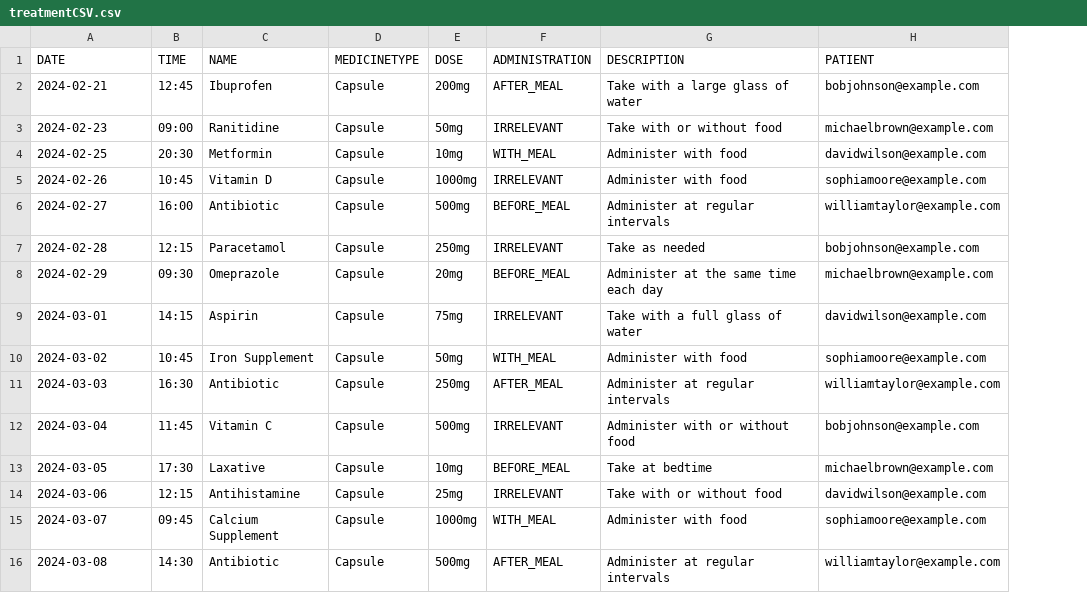
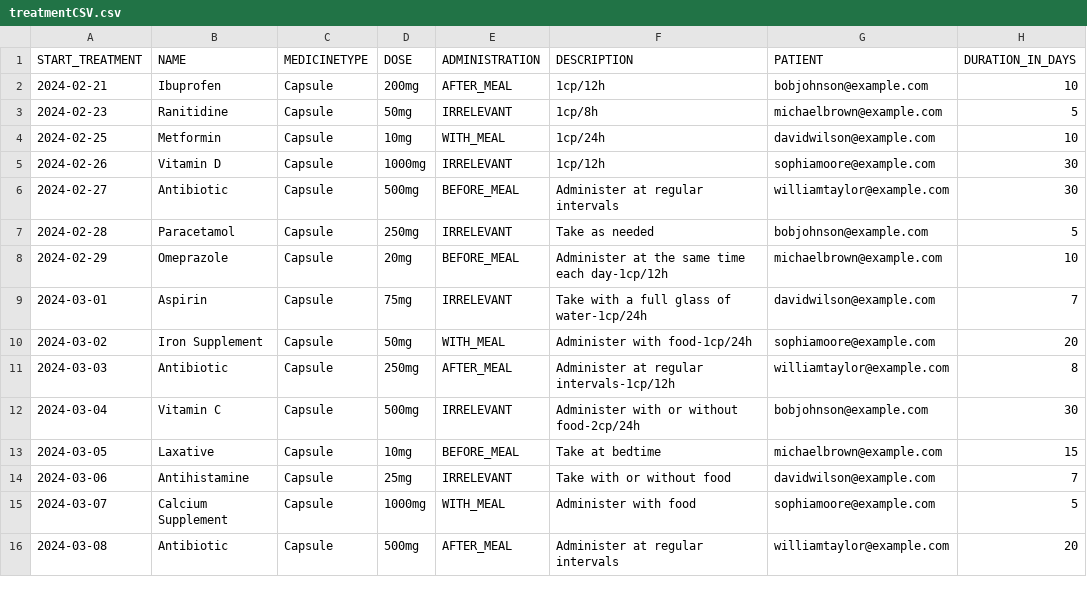
Before and after one commit to MoiseFlori/GastroTrackerFinal, a CSV file: src/main/resources/treatmentCSV.csv, drawn as a sheet; only a part is shown; removed rows and columns are numbered as before the commit, all else as after; the diff names each change by its address in the sheet, - before the commit and + after, or states it on an @@ line.

Commit message:
added treatment details

```diff
--- a/src/main/resources/treatmentCSV.csv
+++ b/src/main/resources/treatmentCSV.csv
-column B (TIME), rows 2-16: 12:45 | 09:00 | 20:30 | 10:45 | 16:00 | 12:15 | 09:30 | 14:15 | 10:45 | 16:30 | 11:45 | 17:30 | 12:15 | 09:45 | 14:30
+column H (DURATION_IN_DAYS), rows 2-16: 10 | 5 | 10 | 30 | 30 | 5 | 10 | 7 | 20 | 8 | 30 | 15 | 7 | 5 | 20
-A1: DATE
+A1: START_TREATMENT
-F2 (DESCRIPTION): Take with a large glass of water
+F2 (DESCRIPTION): 1cp/12h
-F3 (DESCRIPTION): Take with or without food
+F3 (DESCRIPTION): 1cp/8h
-F4 (DESCRIPTION): Administer with food
+F4 (DESCRIPTION): 1cp/24h
-F5 (DESCRIPTION): Administer with food
+F5 (DESCRIPTION): 1cp/12h
-F8 (DESCRIPTION): Administer at the same time each day
+F8 (DESCRIPTION): Administer at the same time each day-1cp/12h
-F9 (DESCRIPTION): Take with a full glass of water
+F9 (DESCRIPTION): Take with a full glass of water-1cp/24h
-F10 (DESCRIPTION): Administer with food
+F10 (DESCRIPTION): Administer with food-1cp/24h
-F11 (DESCRIPTION): Administer at regular intervals
+F11 (DESCRIPTION): Administer at regular intervals-1cp/12h
-F12 (DESCRIPTION): Administer with or without food
+F12 (DESCRIPTION): Administer with or without food-2cp/24h
```
Also changed, not shown: 45 other files.
